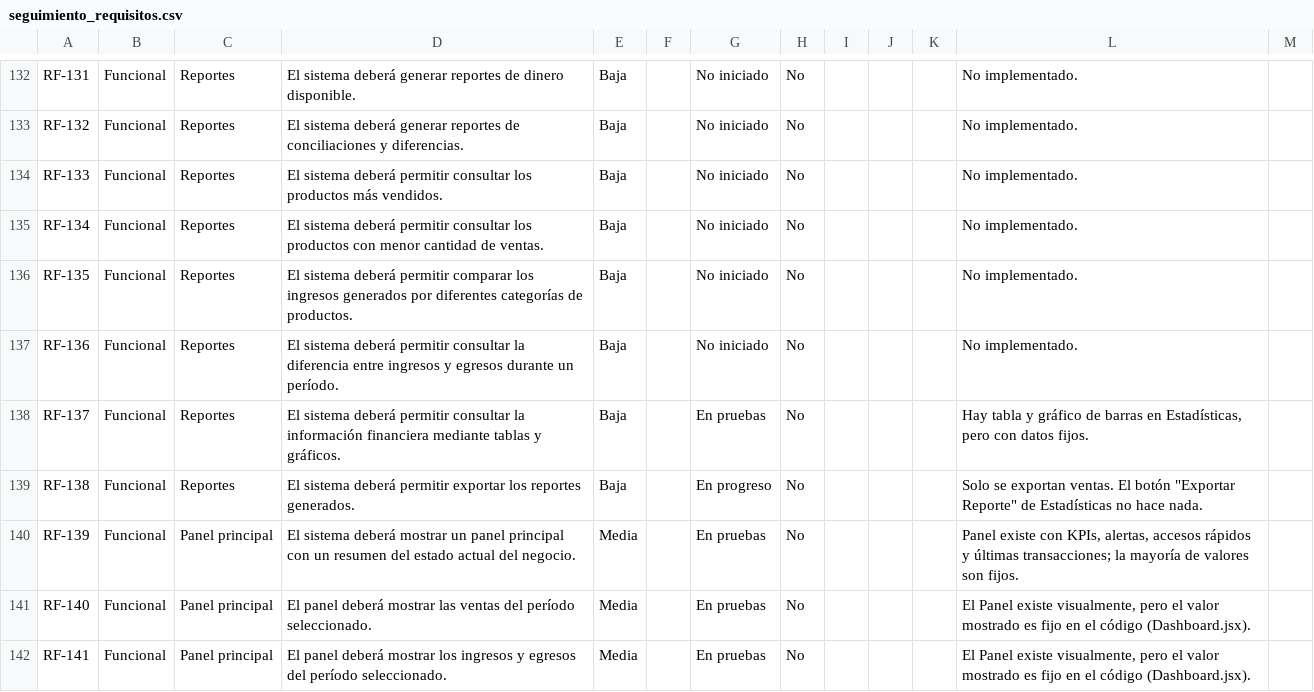
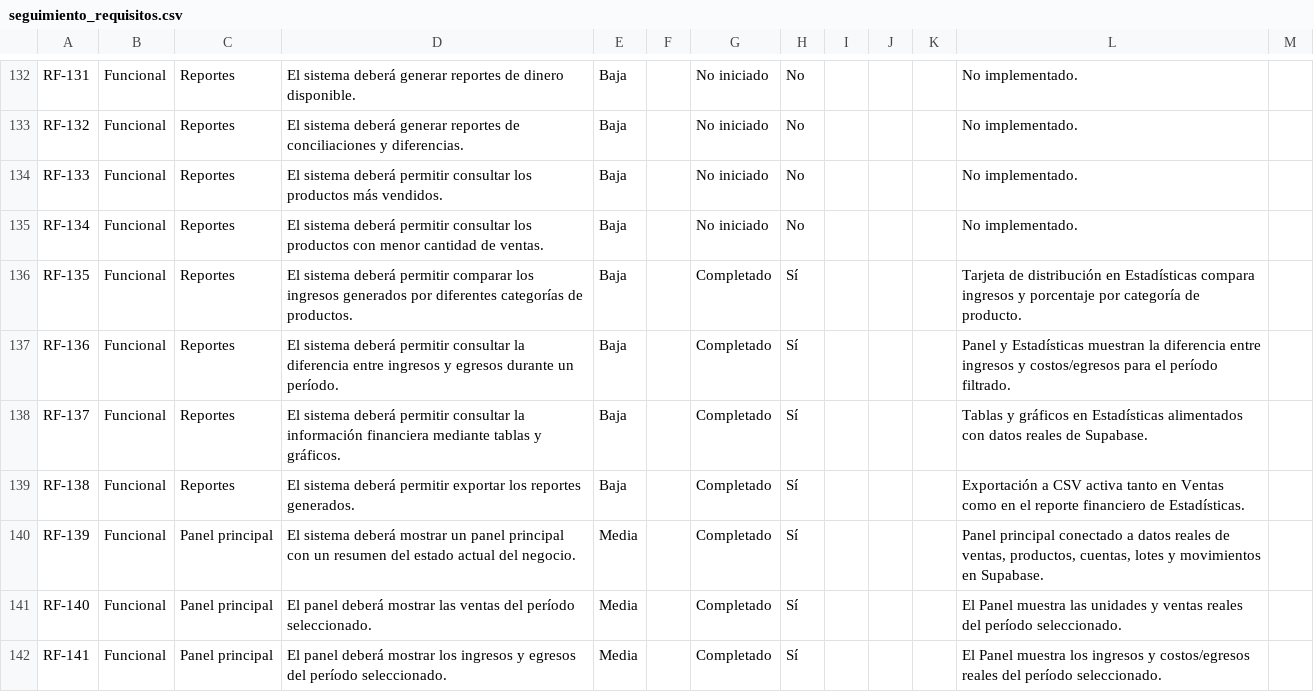
Before and after one commit to MatthewR54/Vivero, a CSV file: docs/seguimiento_requisitos.csv, drawn as a sheet; only a part is shown, gaps mark what is left out; the diff covers the shown part only.

Commit message:
Implementación de dashboards con datos reales

```diff
--- a/docs/seguimiento_requisitos.csv
+++ b/docs/seguimiento_requisitos.csv
@@ -135,8 +135,8 @@ RF-133,Funcional,Reportes,El sistema deberá permitir consultar los productos m
 RF-134,Funcional,Reportes,El sistema deberá permitir consultar los productos con menor cantidad de ventas.,Baja,,No iniciado,No,,,,No implementado.
-RF-135,Funcional,Reportes,El sistema deberá permitir comparar los ingresos generados por diferentes categorías de productos.,Baja,,No iniciado,No,,,,No implementado.
-RF-136,Funcional,Reportes,El sistema deberá permitir consultar la diferencia entre ingresos y egresos durante un período.,Baja,,No iniciado,No,,,,No implementado.
-RF-137,Funcional,Reportes,El sistema deberá permitir consultar la información financiera mediante tablas y gráficos.,Baja,,En pruebas,No,,,,"Hay tabla y gráfico de barras en Estadísticas, pero con datos fijos."
-RF-138,Funcional,Reportes,El sistema deberá permitir exportar los reportes generados.,Baja,,En progreso,No,,,,"Solo se exportan ventas. El botón ""Exportar Reporte"" de Estadísticas no hace nada."
-RF-139,Funcional,Panel principal,El sistema deberá mostrar un panel principal con un resumen del estado actual del negocio.,Media,,En pruebas,No,,,,"Panel existe con KPIs, alertas, accesos rápidos y últimas transacciones; la mayoría de valores son fijos."
-RF-140,Funcional,Panel principal,El panel deberá mostrar las ventas del período seleccionado.,Media,,En pruebas,No,,,,"El Panel existe visualmente, pero el valor mostrado es fijo en el código (Dashboard.jsx)."
-RF-141,Funcional,Panel principal,El panel deberá mostrar los ingresos y egresos del período seleccionado.,Media,,En pruebas,No,,,,"El Panel existe visualmente, pero el valor mostrado es fijo en el código (Dashboard.jsx)."
+RF-135,Funcional,Reportes,El sistema deberá permitir comparar los ingresos generados por diferentes categorías de productos.,Baja,,Completado,Sí,,,,Tarjeta de distribución en Estadísticas compara ingresos y porcentaje por categoría de producto.
+RF-136,Funcional,Reportes,El sistema deberá permitir consultar la diferencia entre ingresos y egresos durante un período.,Baja,,Completado,Sí,,,,Panel y Estadísticas muestran la diferencia entre ingresos y costos/egresos para el período filtrado.
+RF-137,Funcional,Reportes,El sistema deberá permitir consultar la información financiera mediante tablas y gráficos.,Baja,,Completado,Sí,,,,Tablas y gráficos en Estadísticas alimentados con datos reales de Supabase.
+RF-138,Funcional,Reportes,El sistema deberá permitir exportar los reportes generados.,Baja,,Completado,Sí,,,,Exportación a CSV activa tanto en Ventas como en el reporte financiero de Estadísticas.
+RF-139,Funcional,Panel principal,El sistema deberá mostrar un panel principal con un resumen del estado actual del negocio.,Media,,Completado,Sí,,,,"Panel principal conectado a datos reales de ventas, productos, cuentas, lotes y movimientos en Supabase."
+RF-140,Funcional,Panel principal,El panel deberá mostrar las ventas del período seleccionado.,Media,,Completado,Sí,,,,El Panel muestra las unidades y ventas reales del período seleccionado.
+RF-141,Funcional,Panel principal,El panel deberá mostrar los ingresos y egresos del período seleccionado.,Media,,Completado,Sí,,,,El Panel muestra los ingresos y costos/egresos reales del período seleccionado.
```
Also changed, not shown: 62 edited cells elsewhere in this file, 13 other files.
